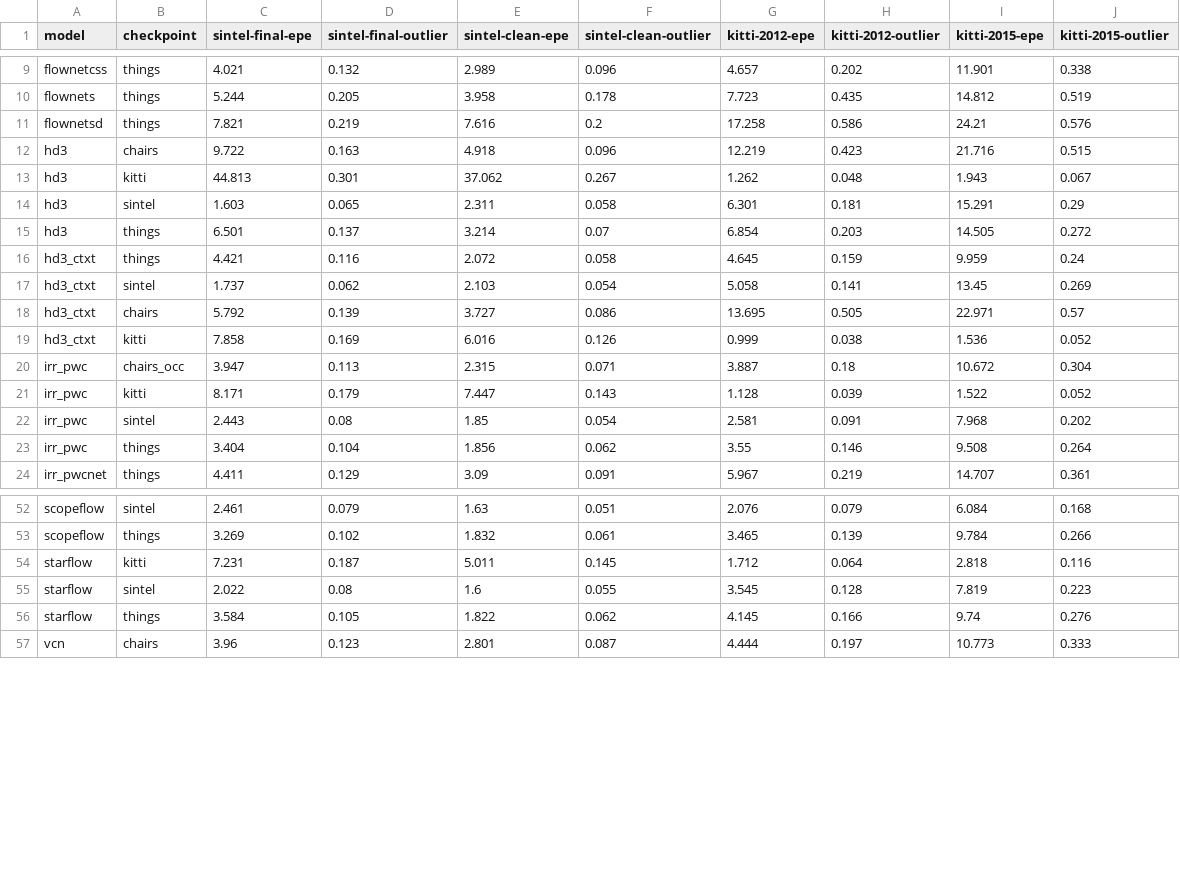
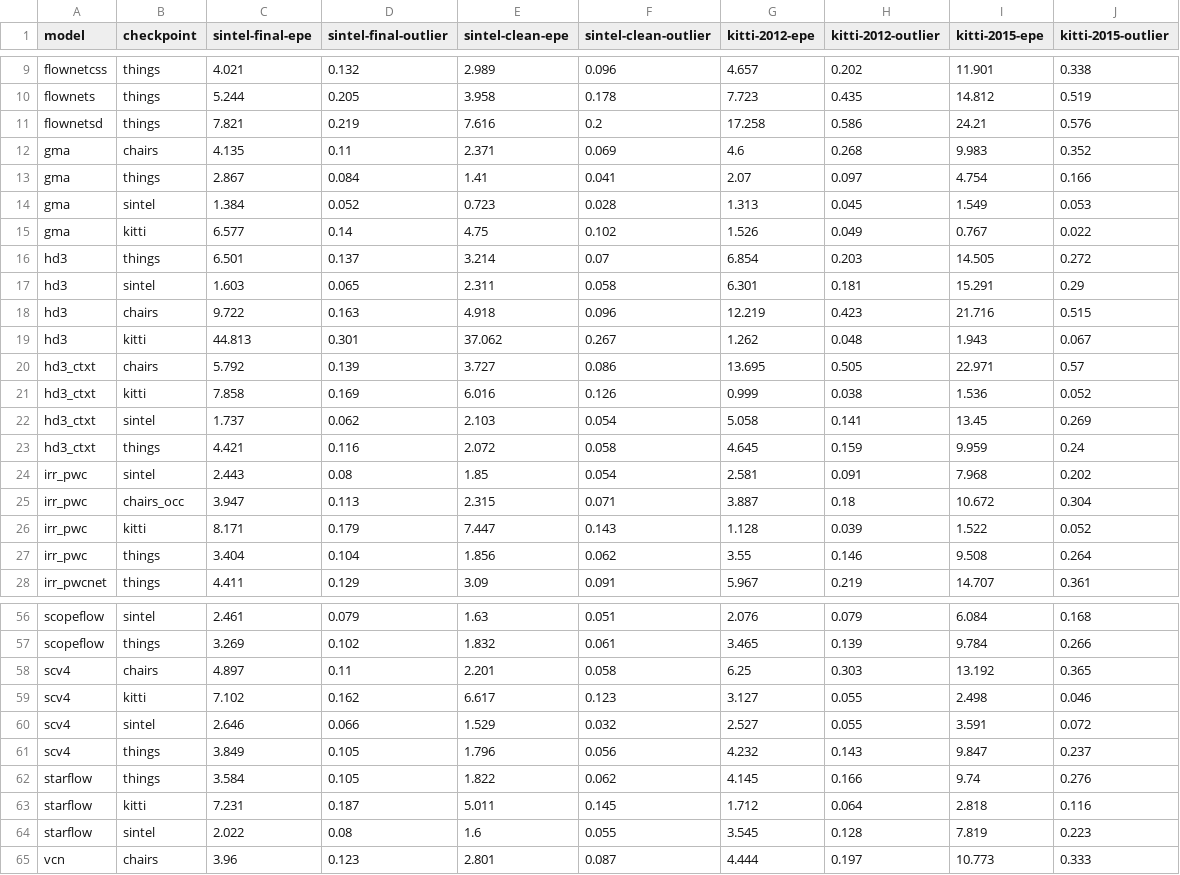
Before and after one commit to hmorimitsu/ptlflow, a CSV file: docs/source/results/summarized_metrics-epe_outlier.csv, drawn as a sheet; only a part is shown, gaps mark what is left out; the diff covers the shown part only.

```diff
--- a/docs/source/results/summarized_metrics-epe_outlier.csv
+++ b/docs/source/results/summarized_metrics-epe_outlier.csv
@@ -11,13 +11,17 @@ flownets,things,5.244,0.205,3.958,0.178,7.723,0.435,14.812,0.519
 flownetsd,things,7.821,0.219,7.616,0.2,17.258,0.586,24.21,0.576
+gma,chairs,4.135,0.11,2.371,0.069,4.6,0.268,9.983,0.352
+gma,things,2.867,0.084,1.41,0.041,2.07,0.097,4.754,0.166
+gma,sintel,1.384,0.052,0.723,0.028,1.313,0.045,1.549,0.053
+gma,kitti,6.577,0.14,4.75,0.102,1.526,0.049,0.767,0.022
+hd3,things,6.501,0.137,3.214,0.07,6.854,0.203,14.505,0.272
+hd3,sintel,1.603,0.065,2.311,0.058,6.301,0.181,15.291,0.29
 hd3,chairs,9.722,0.163,4.918,0.096,12.219,0.423,21.716,0.515
 hd3,kitti,44.813,0.301,37.062,0.267,1.262,0.048,1.943,0.067
-hd3,sintel,1.603,0.065,2.311,0.058,6.301,0.181,15.291,0.29
-hd3,things,6.501,0.137,3.214,0.07,6.854,0.203,14.505,0.272
-hd3_ctxt,things,4.421,0.116,2.072,0.058,4.645,0.159,9.959,0.24
-hd3_ctxt,sintel,1.737,0.062,2.103,0.054,5.058,0.141,13.45,0.269
 hd3_ctxt,chairs,5.792,0.139,3.727,0.086,13.695,0.505,22.971,0.57
 hd3_ctxt,kitti,7.858,0.169,6.016,0.126,0.999,0.038,1.536,0.052
+hd3_ctxt,sintel,1.737,0.062,2.103,0.054,5.058,0.141,13.45,0.269
+hd3_ctxt,things,4.421,0.116,2.072,0.058,4.645,0.159,9.959,0.24
+irr_pwc,sintel,2.443,0.08,1.85,0.054,2.581,0.091,7.968,0.202
 irr_pwc,chairs_occ,3.947,0.113,2.315,0.071,3.887,0.18,10.672,0.304
 irr_pwc,kitti,8.171,0.179,7.447,0.143,1.128,0.039,1.522,0.052
-irr_pwc,sintel,2.443,0.08,1.85,0.054,2.581,0.091,7.968,0.202
 irr_pwc,things,3.404,0.104,1.856,0.062,3.55,0.146,9.508,0.264
@@ -53,5 +57,9 @@ scopeflow,sintel,2.461,0.079,1.63,0.051,2.076,0.079,6.084,0.168
 scopeflow,things,3.269,0.102,1.832,0.061,3.465,0.139,9.784,0.266
+scv4,chairs,4.897,0.11,2.201,0.058,6.25,0.303,13.192,0.365
+scv4,kitti,7.102,0.162,6.617,0.123,3.127,0.055,2.498,0.046
+scv4,sintel,2.646,0.066,1.529,0.032,2.527,0.055,3.591,0.072
+scv4,things,3.849,0.105,1.796,0.056,4.232,0.143,9.847,0.237
+starflow,things,3.584,0.105,1.822,0.062,4.145,0.166,9.74,0.276
 starflow,kitti,7.231,0.187,5.011,0.145,1.712,0.064,2.818,0.116
 starflow,sintel,2.022,0.08,1.6,0.055,3.545,0.128,7.819,0.223
-starflow,things,3.584,0.105,1.822,0.062,4.145,0.166,9.74,0.276
 vcn,chairs,3.96,0.123,2.801,0.087,4.444,0.197,10.773,0.333
```
Also changed, not shown: 3 moved rows elsewhere in this file, docs/source/results/metrics_all.csv, docs/source/results/summarized_metrics-epe.csv, 4 other files.
